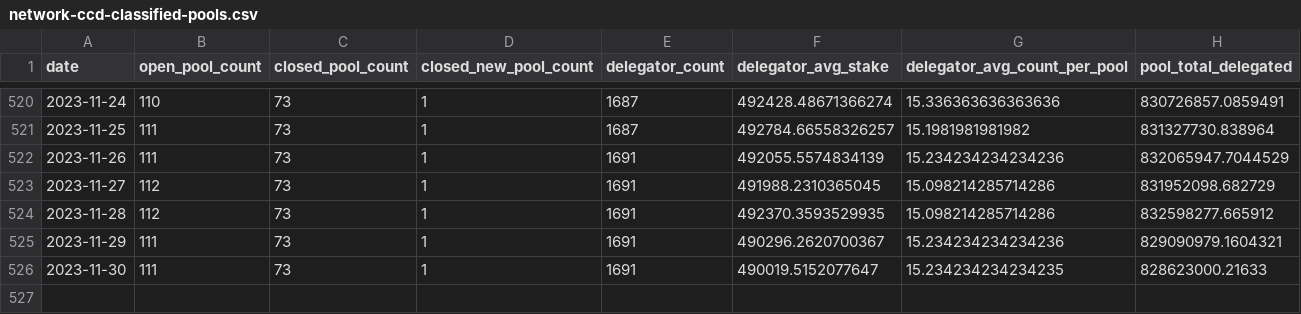
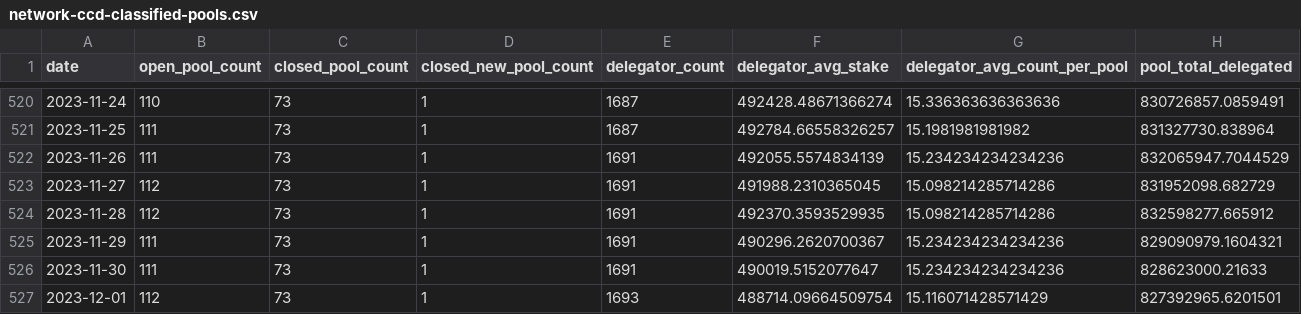
Before and after one commit to sderuiter/concordium-network-statistics, a CSV file: network-ccd-classified-pools.csv, drawn as a sheet; only a part is shown, gaps mark what is left out.

```diff
--- a/network-ccd-classified-pools.csv
+++ b/network-ccd-classified-pools.csv
@@ -525,2 +525,3 @@ date,open_pool_count,closed_pool_count,closed_new_pool_count,delegator_count,del
 2023-11-29,111,73,1,1691,490296.2620700367,15.234234234234236,829090979.1604321
-2023-11-30,111,73,1,1691,490019.5152077647,15.234234234234235,828623000.21633
+2023-11-30,111,73,1,1691,490019.5152077647,15.234234234234236,828623000.21633
+2023-12-01,112,73,1,1693,488714.09664509754,15.116071428571429,827392965.6201501
```
Also changed, not shown: network-ccd-classified.csv, network-ccd-coingecko.csv, 26 other files.
